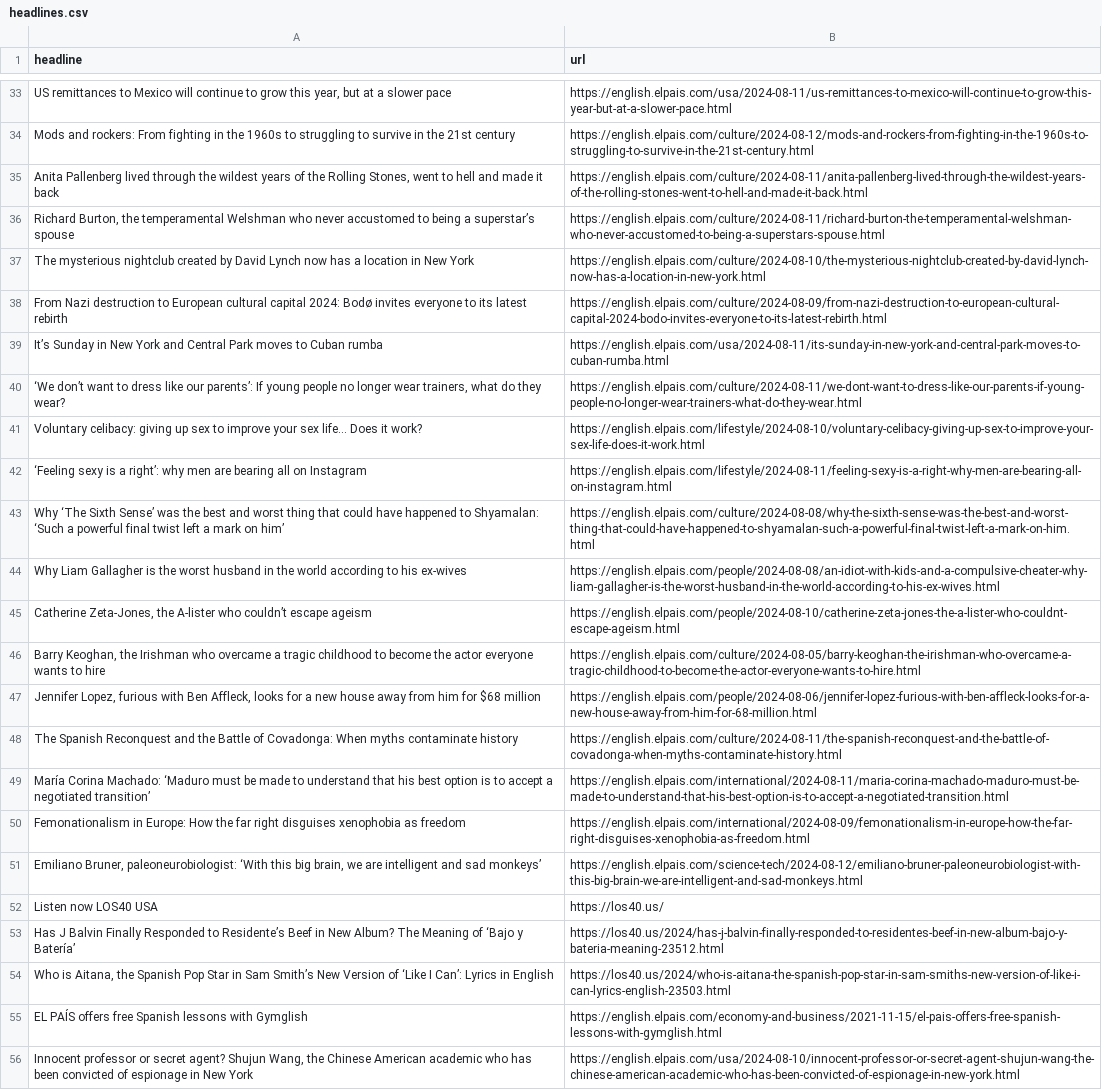
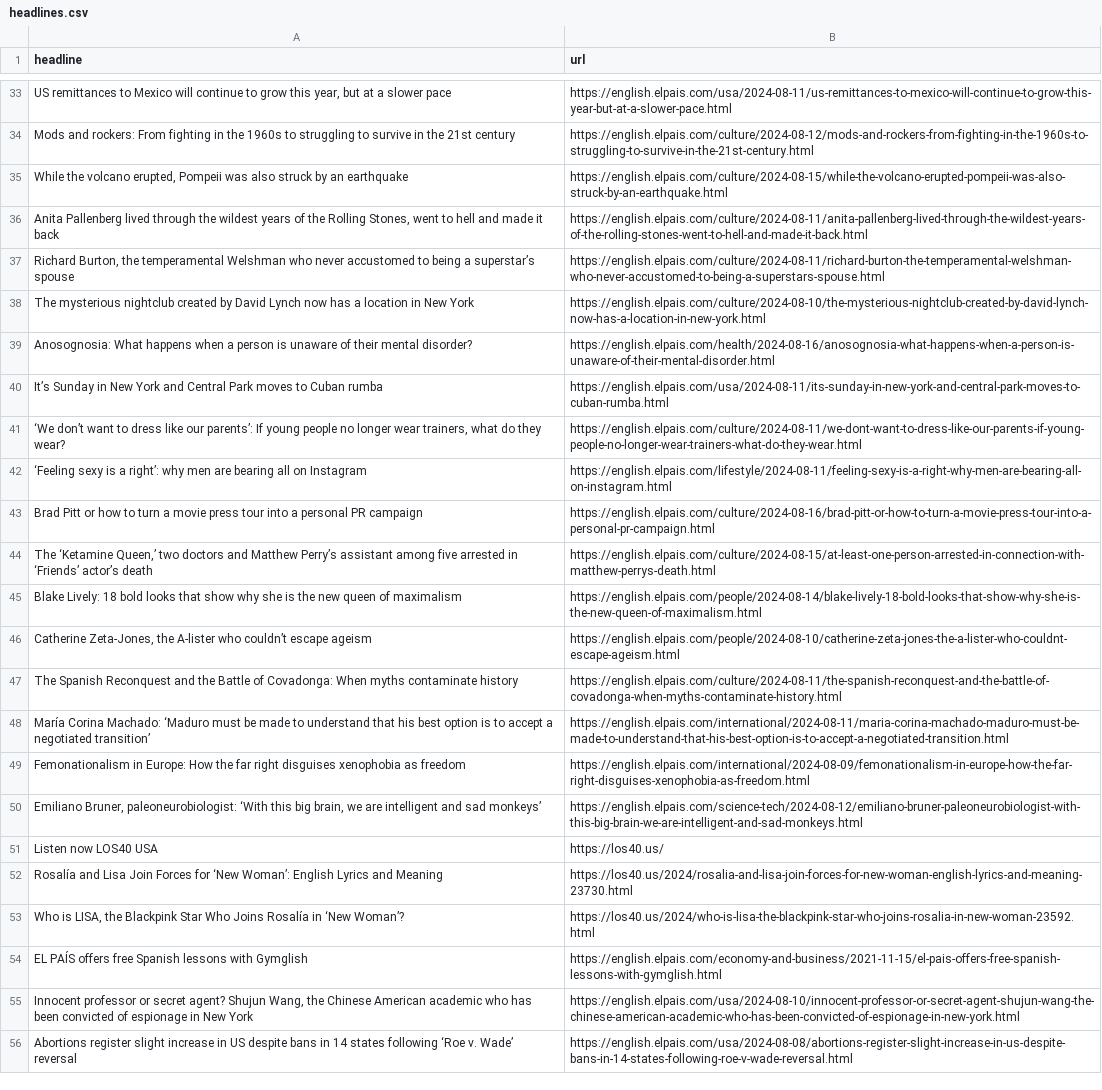
Before and after one commit to konstantinamalt/el-pais-autoscraper, a CSV file: headlines.csv, drawn as a sheet; only a part is shown, gaps mark what is left out; the shorter side is filled out with more unchanged rows; removed rows and columns are numbered as before the commit, all else as after; the diff covers the shown part only; the diff names each change by its address in the sheet, - before the commit and + after, or states it on an @@ line.

```diff
--- a/headlines.csv
+++ b/headlines.csv
@@ row 15 moved to row 35: While the volcano erupted, Pompeii was a… @@
-row 38: From Nazi destruction to European cultural capital 2024: Bodø invites everyone to its latest rebirth | https://english.elpais.com/culture/2024-08-09/from-nazi-destruction-to-european-cultural-capital-2024-bodo-invites-everyone-to-its-latest-rebirth.html
+row 39: Anosognosia: What happens when a person is unaware of their mental disorder? | https://english.elpais.com/health/2024-08-16/anosognosia-what-happens-when-a-person-is-unaware-of-their-mental-disorder.html
-row 41: Voluntary celibacy: giving up sex to improve your sex life... Does it work? | https://english.elpais.com/lifestyle/2024-08-10/voluntary-celibacy-giving-up-sex-to-improve-your-sex-life-does-it-work.html
-row 43: Why ‘The Sixth Sense’ was the best and worst thing that could have happened to Shyamalan: ‘Such a powerful final twist left a mark on him’ | https://english.elpais.com/culture/2024-08-08/why-the-sixth-sense-was-the-best-and-worst-thing-that-could-have-happened-to-shyamalan-such-a-powerful-final-twist-left-a-mark-on-him.html
-row 44: Why Liam Gallagher is the worst husband in the world according to his ex-wives | https://english.elpais.com/people/2024-08-08/an-idiot-with-kids-and-a-compulsive-cheater-why-liam-gallagher-is-the-worst-husband-in-the-world-according-to-his-ex-wives.html
+row 43: Brad Pitt or how to turn a movie press tour into a personal PR campaign | https://english.elpais.com/culture/2024-08-16/brad-pitt-or-how-to-turn-a-movie-press-tour-into-a-personal-pr-campaign.html
@@ row 17 moved to row 44: The ‘Ketamine Queen,’ two doctors and Ma… @@
@@ row 18 moved to row 45: Blake Lively: 18 bold looks that show wh… @@
-row 46: Barry Keoghan, the Irishman who overcame a tragic childhood to become the actor everyone wants to hire | https://english.elpais.com/culture/2024-08-05/barry-keoghan-the-irishman-who-overcame-a-tragic-childhood-to-become-the-actor-everyone-wants-to-hire.html
-row 47: Jennifer Lopez, furious with Ben Affleck, looks for a new house away from him for $68 million | https://english.elpais.com/people/2024-08-06/jennifer-lopez-furious-with-ben-affleck-looks-for-a-new-house-away-from-him-for-68-million.html
-row 53: Has J Balvin Finally Responded to Residente’s Beef in New Album? The Meaning of ‘Bajo y Batería’ | https://los40.us/2024/has-j-balvin-finally-responded-to-residentes-beef-in-new-album-bajo-y-bateria-meaning-23512.html
-row 54: Who is Aitana, the Spanish Pop Star in Sam Smith’s New Version of ‘Like I Can’: Lyrics in English | https://los40.us/2024/who-is-aitana-the-spanish-pop-star-in-sam-smiths-new-version-of-like-i-can-lyrics-english-23503.html
+row 52: Rosalía and Lisa Join Forces for ‘New Woman’: English Lyrics and Meaning | https://los40.us/2024/rosalia-and-lisa-join-forces-for-new-woman-english-lyrics-and-meaning-23730.html
+row 53: Who is LISA, the Blackpink Star Who Joins Rosalía in ‘New Woman’? | https://los40.us/2024/who-is-lisa-the-blackpink-star-who-joins-rosalia-in-new-woman-23592.html
```
Also changed, not shown: 14 added rows, 11 removed rows and 6 moved rows elsewhere in this file.
